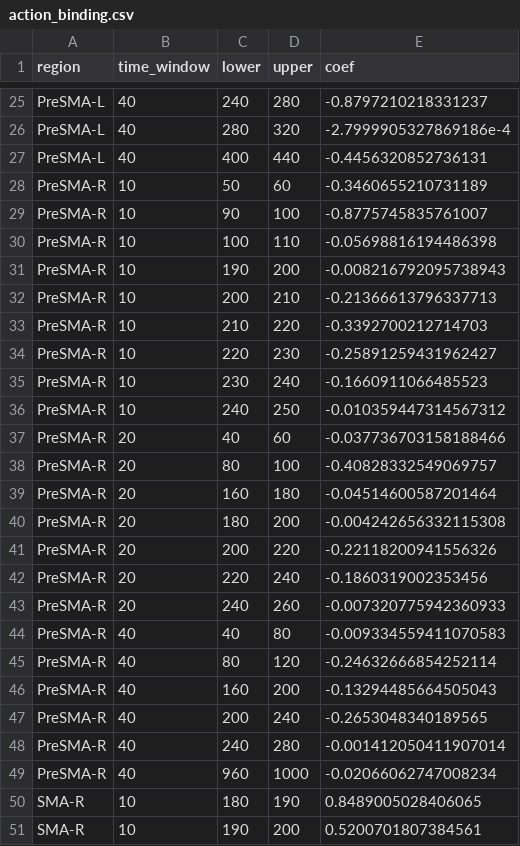
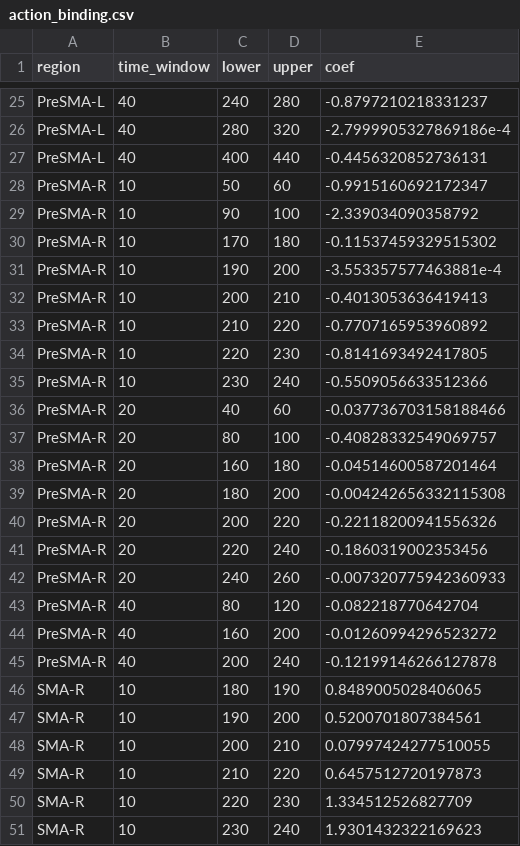
Before and after one commit to qwwang13/Dual-neural-pathways-for-agency, a CSV file: results/03_functional_regression/action_binding.csv, drawn as a sheet; only a part is shown, gaps mark what is left out; the shorter side is filled out with more unchanged rows.

Commit message:
Update functional regression results

```diff
--- a/results/03_functional_regression/action_binding.csv
+++ b/results/03_functional_regression/action_binding.csv
@@ -27,11 +27,10 @@ PreSMA-L,40,280,320,-2.7999905327869186e-4
 PreSMA-L,40,400,440,-0.4456320852736131
-PreSMA-R,10,50,60,-0.3460655210731189
-PreSMA-R,10,90,100,-0.8775745835761007
-PreSMA-R,10,100,110,-0.05698816194486398
-PreSMA-R,10,190,200,-0.008216792095738943
-PreSMA-R,10,200,210,-0.21366613796337713
-PreSMA-R,10,210,220,-0.3392700212714703
-PreSMA-R,10,220,230,-0.25891259431962427
-PreSMA-R,10,230,240,-0.1660911066485523
-PreSMA-R,10,240,250,-0.010359447314567312
+PreSMA-R,10,50,60,-0.9915160692172347
+PreSMA-R,10,90,100,-2.339034090358792
+PreSMA-R,10,170,180,-0.11537459329515302
+PreSMA-R,10,190,200,-3.553357577463881e-4
+PreSMA-R,10,200,210,-0.4013053636419413
+PreSMA-R,10,210,220,-0.7707165953960892
+PreSMA-R,10,220,230,-0.8141693492417805
+PreSMA-R,10,230,240,-0.5509056633512366
 PreSMA-R,20,40,60,-0.037736703158188466
@@ -43,8 +42,5 @@ PreSMA-R,20,220,240,-0.1860319002353456
 PreSMA-R,20,240,260,-0.007320775942360933
-PreSMA-R,40,40,80,-0.009334559411070583
-PreSMA-R,40,80,120,-0.24632666854252114
-PreSMA-R,40,160,200,-0.13294485664505043
-PreSMA-R,40,200,240,-0.2653048340189565
-PreSMA-R,40,240,280,-0.001412050411907014
-PreSMA-R,40,960,1000,-0.02066062747008234
+PreSMA-R,40,80,120,-0.082218770642704
+PreSMA-R,40,160,200,-0.01260994296523272
+PreSMA-R,40,200,240,-0.12199146266127878
 SMA-R,10,180,190,0.8489005028406065
```
Also changed, not shown: 1 other file.
